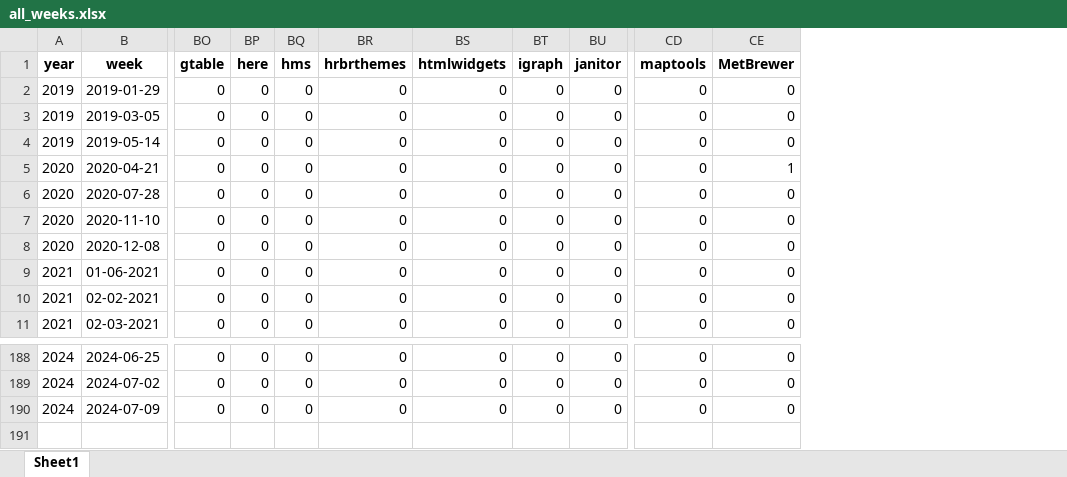
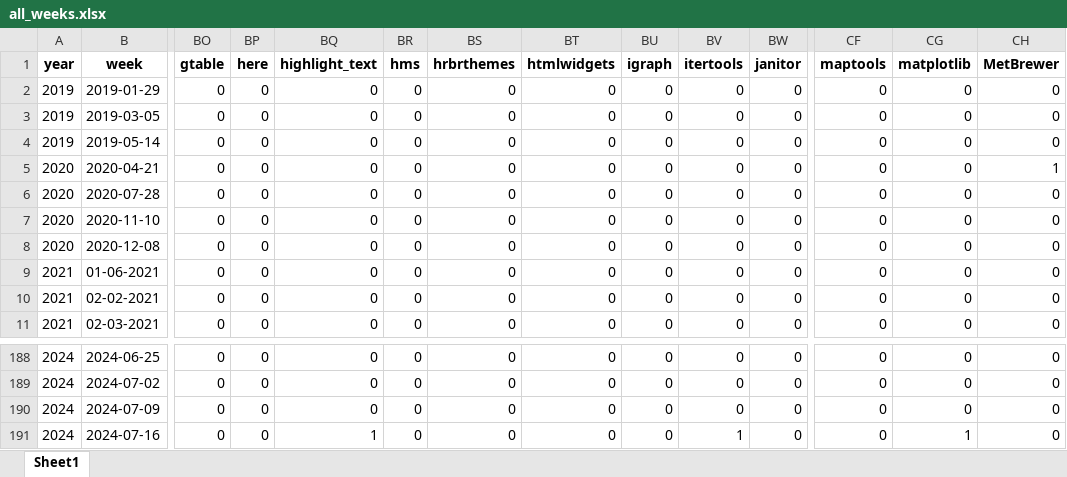
Before and after one commit to nrennie/tidytuesday, an Excel workbook: data/all_weeks.xlsx, sheet Sheet1, drawn as a sheet; only a part is shown, gaps mark what is left out; values as stored, in another font and other column widths than the file's, no borders; rows hold the shown columns only; the diff names each change by its address in the sheet, - before the commit and + after, or states it on an @@ line.

```diff
--- a/data/all_weeks.xlsx (sheet Sheet1)
+++ b/data/all_weeks.xlsx (sheet Sheet1)
+column BQ (highlight_text), rows 2-11: all 0; rows 188-190: all 0
+column BV (itertools), rows 2-11: all 0; rows 188-190: all 0
+column CG (matplotlib), rows 2-11: all 0; rows 188-190: all 0
+row 191: 2024 | 2024-07-16 | 0 | 0 | 1 | 0 | 0 | 0 | 0 | 1 | 0 | 0 | 1 | 0
```
Also changed, not shown: 1 other file.
